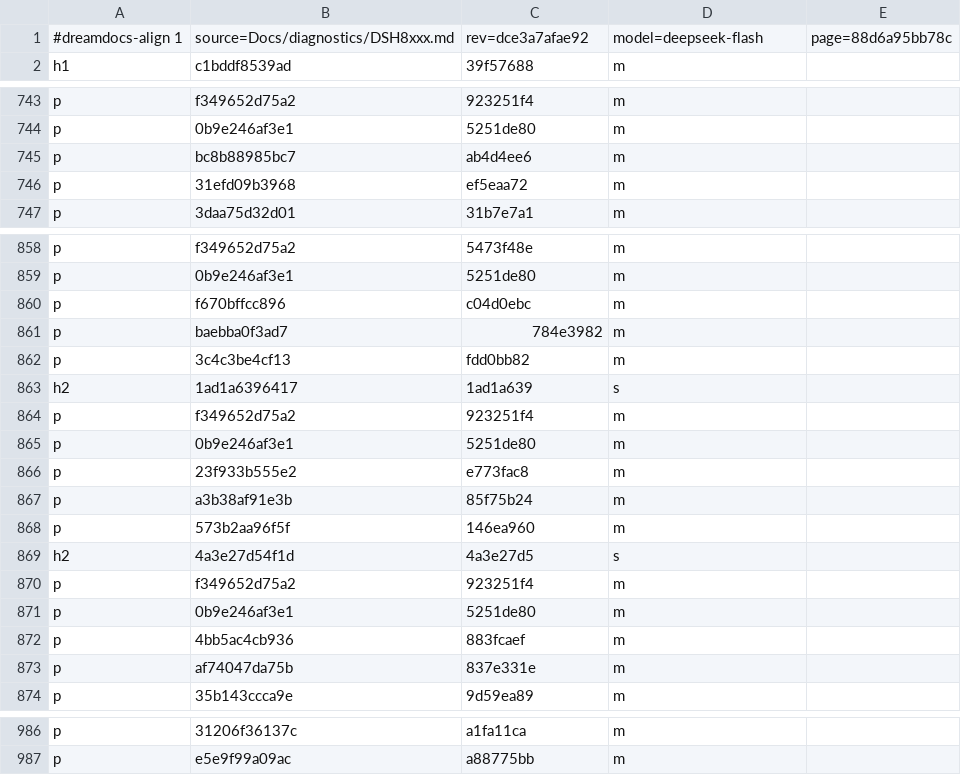
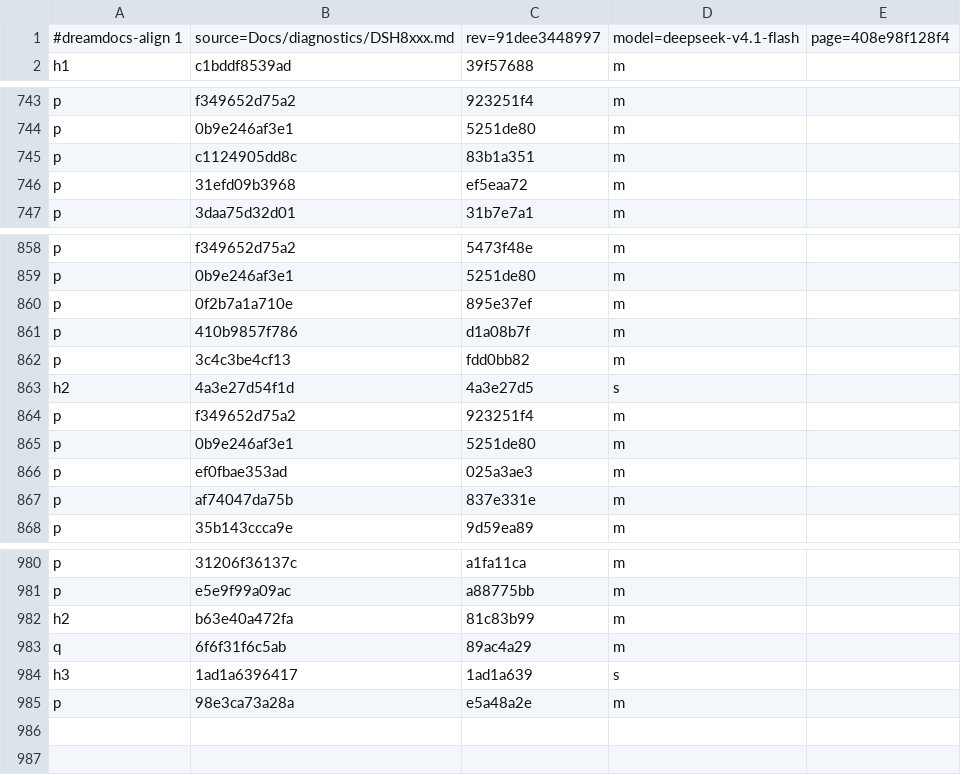
Before and after one commit to TypeDreamMoon/DreamShader, a TSV file: Docs/zh-CN/.align/diagnostics/DSH8xxx.md.tsv, drawn as a sheet; only a part is shown, gaps mark what is left out; the diff covers the shown part only.

Commit message:
docs(zh-CN): translate View at BeginView and the moved diagnostic lines

```diff
--- a/Docs/zh-CN/.align/diagnostics/DSH8xxx.md.tsv
+++ b/Docs/zh-CN/.align/diagnostics/DSH8xxx.md.tsv
@@ -1,2 +1,2 @@
-#dreamdocs-align 1	source=Docs/diagnostics/DSH8xxx.md	rev=dce3a7afae92	model=deepseek-flash	page=88d6a95bb78c
+#dreamdocs-align 1	source=Docs/diagnostics/DSH8xxx.md	rev=91dee3448997	model=deepseek-v4.1-flash	page=408e98f128f4
 h1	c1bddf8539ad	39f57688	m
@@ -744,3 +744,3 @@ p	f349652d75a2	923251f4	m
 p	0b9e246af3e1	5251de80	m
-p	bc8b88985bc7	ab4d4ee6	m
+p	c1124905dd8c	83b1a351	m
 p	31efd09b3968	ef5eaa72	m
@@ -859,11 +859,5 @@ p	f349652d75a2	5473f48e	m
 p	0b9e246af3e1	5251de80	m
-p	f670bffcc896	c04d0ebc	m
-p	baebba0f3ad7	784e3982	m
+p	0f2b7a1a710e	895e37ef	m
+p	410b9857f786	d1a08b7f	m
 p	3c4c3be4cf13	fdd0bb82	m
-h2	1ad1a6396417	1ad1a639	s
-p	f349652d75a2	923251f4	m
-p	0b9e246af3e1	5251de80	m
-p	23f933b555e2	e773fac8	m
-p	a3b38af91e3b	85f75b24	m
-p	573b2aa96f5f	146ea960	m
 h2	4a3e27d54f1d	4a3e27d5	s
@@ -871,3 +865,3 @@ p	f349652d75a2	923251f4	m
 p	0b9e246af3e1	5251de80	m
-p	4bb5ac4cb936	883fcaef	m
+p	ef0fbae353ad	025a3ae3	m
 p	af74047da75b	837e331e	m
@@ -987 +981,5 @@ p	31206f36137c	a1fa11ca	m
 p	e5e9f99a09ac	a88775bb	m
+h2	b63e40a472fa	81c83b99	m
+q	6f6f31f6c5ab	89ac4a29	m
+h3	1ad1a6396417	1ad1a639	s
+p	98e3ca73a28a	e5a48a2e	m
```
Also changed, not shown: 28 edited cells elsewhere in this file, Docs/zh-CN/.align/diagnostics/DSH3xxx.md.tsv, Docs/zh-CN/.align/diagnostics/DSH5xxx.md.tsv, 17 other files.
